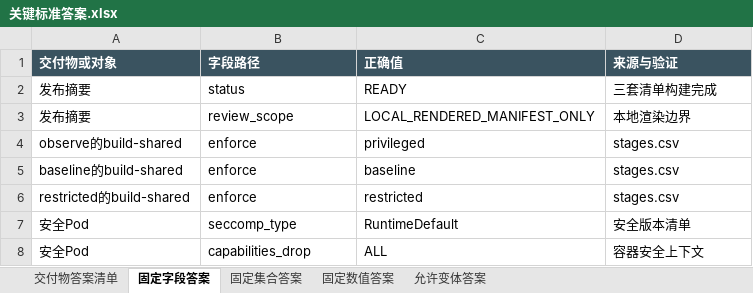
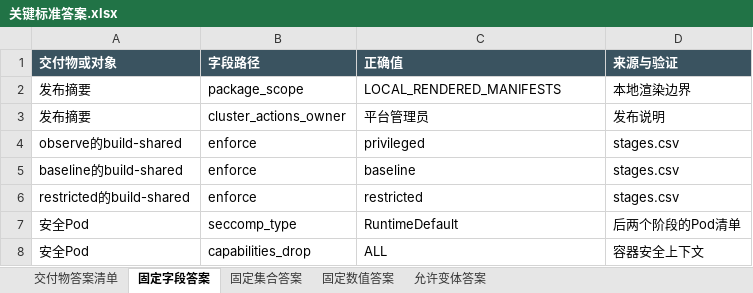
Before and after one commit to CLK123654/ale-q2767-windows-repro, an Excel workbook: task/关键标准答案.xlsx, sheet 固定字段答案, drawn as a sheet; values as stored, in another font and other column widths than the file's, no borders; removed rows and columns are numbered as before the commit, all else as after; the diff names each change by its address in the sheet, - before the commit and + after, or states it on an @@ line.

```diff
--- a/task/关键标准答案.xlsx (sheet 固定字段答案)
+++ b/task/关键标准答案.xlsx (sheet 固定字段答案)
-row 2: 发布摘要 | status | READY | 三套清单构建完成
-B2 (字段路径): review_scope
+B2 (字段路径): package_scope
-C2 (正确值): LOCAL_RENDERED_MANIFEST_ONLY
+C2 (正确值): LOCAL_RENDERED_MANIFESTS
+row 3: 发布摘要 | cluster_actions_owner | 平台管理员 | 发布说明
-D7 (来源与验证): 安全版本清单
+D7 (来源与验证): 后两个阶段的Pod清单
```
Also changed, not shown: sheet 交付物答案清单, sheet 固定集合答案, sheet 允许变体答案, sheet 固定数值答案, task/任务规格转化.xlsx, 10 other files.
